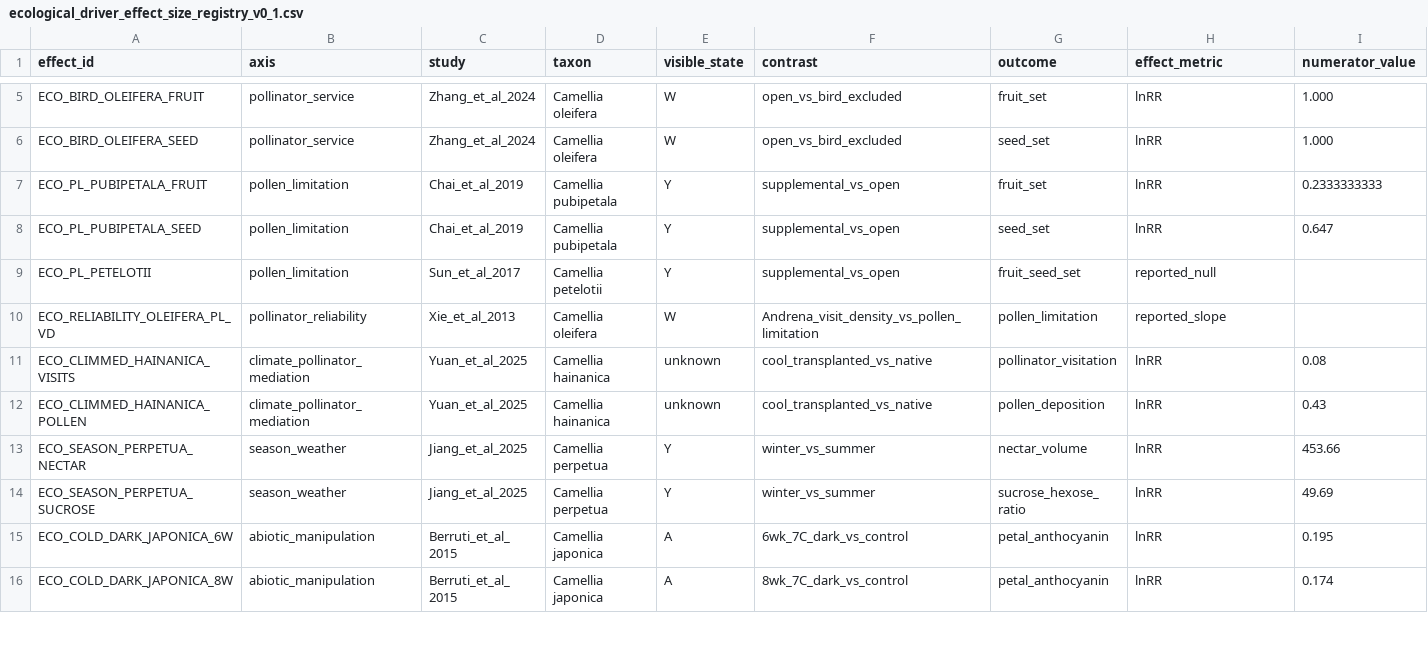
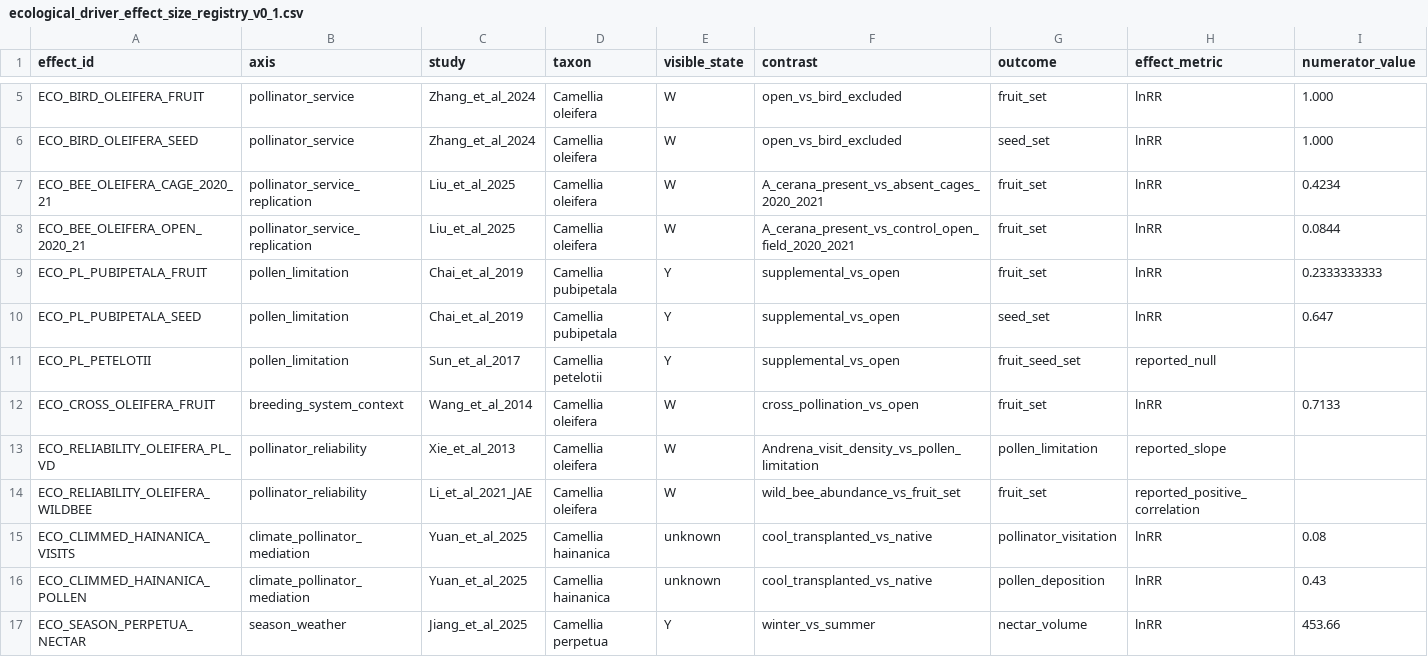
Before and after one commit to zuizui0223/chun, a CSV file: data/ecological_driver_effect_size_registry_v0_1.csv, drawn as a sheet; only a part is shown, gaps mark what is left out; the shorter side is filled out with more unchanged rows; rows hold the shown columns only; the diff names each change by its address in the sheet, - before the commit and + after, or states it on an @@ line.

Commit message:
Add replicated pollination-service effects

```diff
--- a/data/ecological_driver_effect_size_registry_v0_1.csv
+++ b/data/ecological_driver_effect_size_registry_v0_1.csv
+row 7: ECO_BEE_OLEIFERA_CAGE_2020_21 | pollinator_service_replication | Liu_et_al_2025 | Camellia oleifera | W | A_cerana_present_vs_absent_cages_2020_2021 | fruit_set | lnRR | 0.4234
+row 8: ECO_BEE_OLEIFERA_OPEN_2020_21 | pollinator_service_replication | Liu_et_al_2025 | Camellia oleifera | W | A_cerana_present_vs_control_open_field_2020_2021 | fruit_set | lnRR | 0.0844
+row 12: ECO_CROSS_OLEIFERA_FRUIT | breeding_system_context | Wang_et_al_2014 | Camellia oleifera | W | cross_pollination_vs_open | fruit_set | lnRR | 0.7133
+row 14: ECO_RELIABILITY_OLEIFERA_WILDBEE | pollinator_reliability | Li_et_al_2021_JAE | Camellia oleifera | W | wild_bee_abundance_vs_fruit_set | fruit_set | reported_positive_correlation
```
